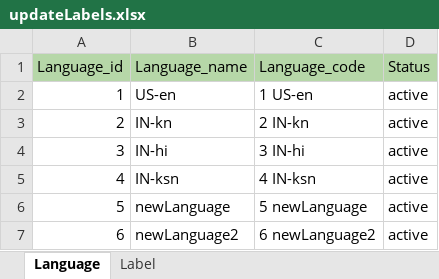
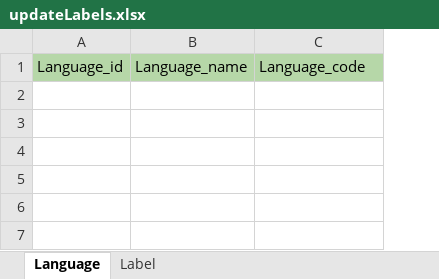
Before and after one commit to avyshlabs/application-localisation, an Excel workbook: uploads/updateLabels.xlsx, sheet Language, drawn as a sheet; values as stored, in another font and other column widths than the file's, no borders; charts and pictures not drawn; the diff names each change by its address in the sheet, - before the commit and + after, or states it on an @@ line.

```diff
--- a/uploads/updateLabels.xlsx (sheet Language)
+++ b/uploads/updateLabels.xlsx (sheet Language)
-column D, row 1: Status
-row 2: 1 | US-en | 1 US-en | active
-row 3: 2 | IN-kn | 2 IN-kn | active
-row 4: 3 | IN-hi | 3 IN-hi | active
-row 5: 4 | IN-ksn | 4 IN-ksn | active
-row 6: 5 | newLanguage | 5 newLanguage | active
-row 7: 6 | newLanguage2 | 6 newLanguage2 | active
```
Also changed, not shown: sheet Label, charts or pictures, 2 other files.
